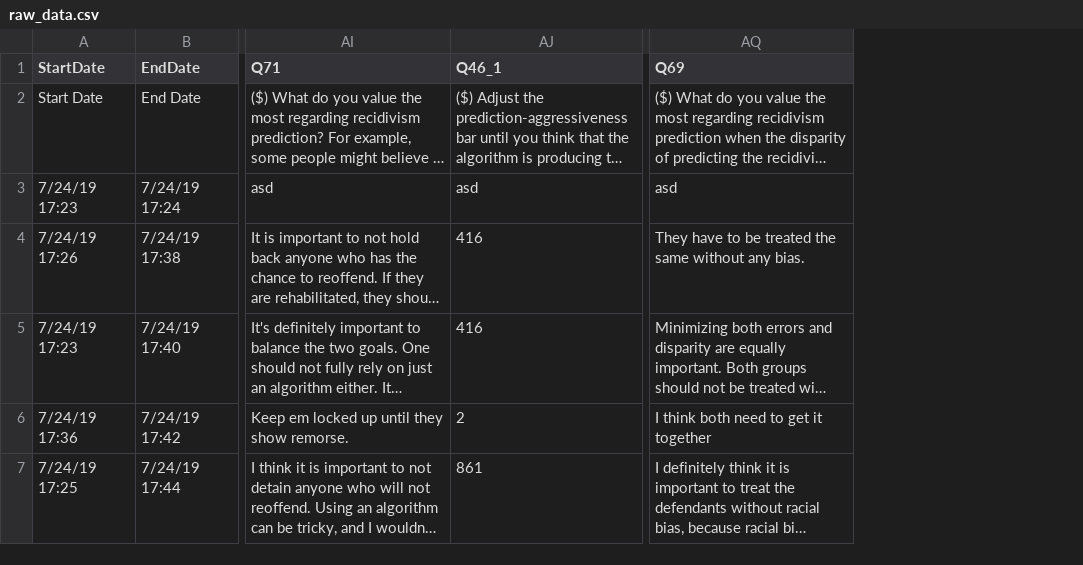
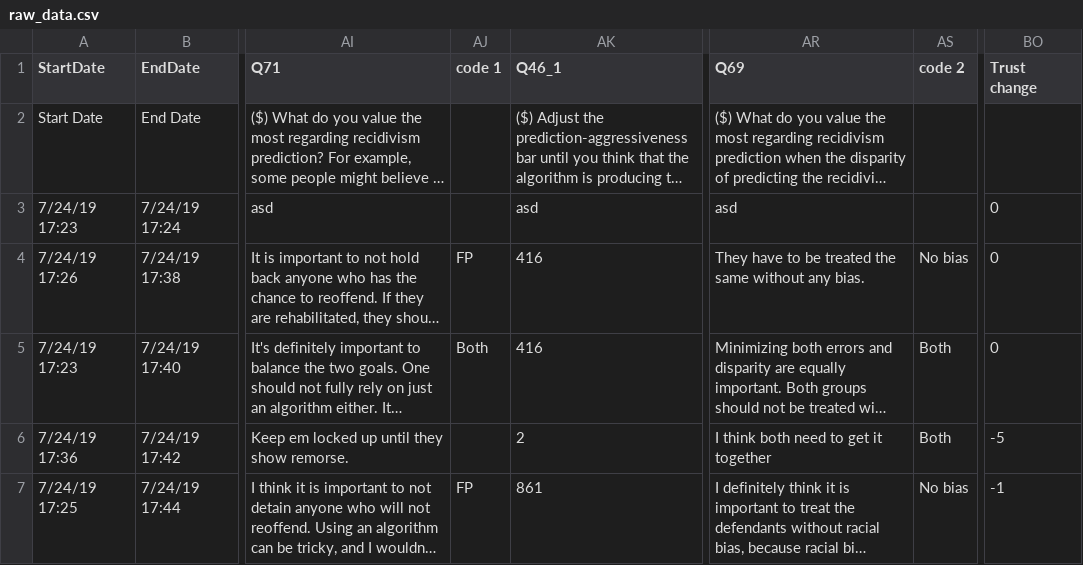
Before and after one commit to bowen0603/ORES, a CSV file: dataset/analysis/raw_data.csv, drawn as a sheet; only a part is shown, gaps mark what is left out; long unchanged cells end in …; the diff covers the shown part only; the diff names each change by its address in the sheet, - before the commit and + after, or states it on an @@ line.

Commit message:
update analysis data

```diff
--- a/dataset/analysis/raw_data.csv
+++ b/dataset/analysis/raw_data.csv
+column AJ (code 1), rows 4-7: FP | Both |  | FP
+column AS (code 2), rows 4-7: No bias | Both | Both | No bias
+column BO (Trust change), rows 3-7: 0 | 0 | 0 | -5 | -1
```
Also changed, not shown: 10 edited cells elsewhere in this file.
